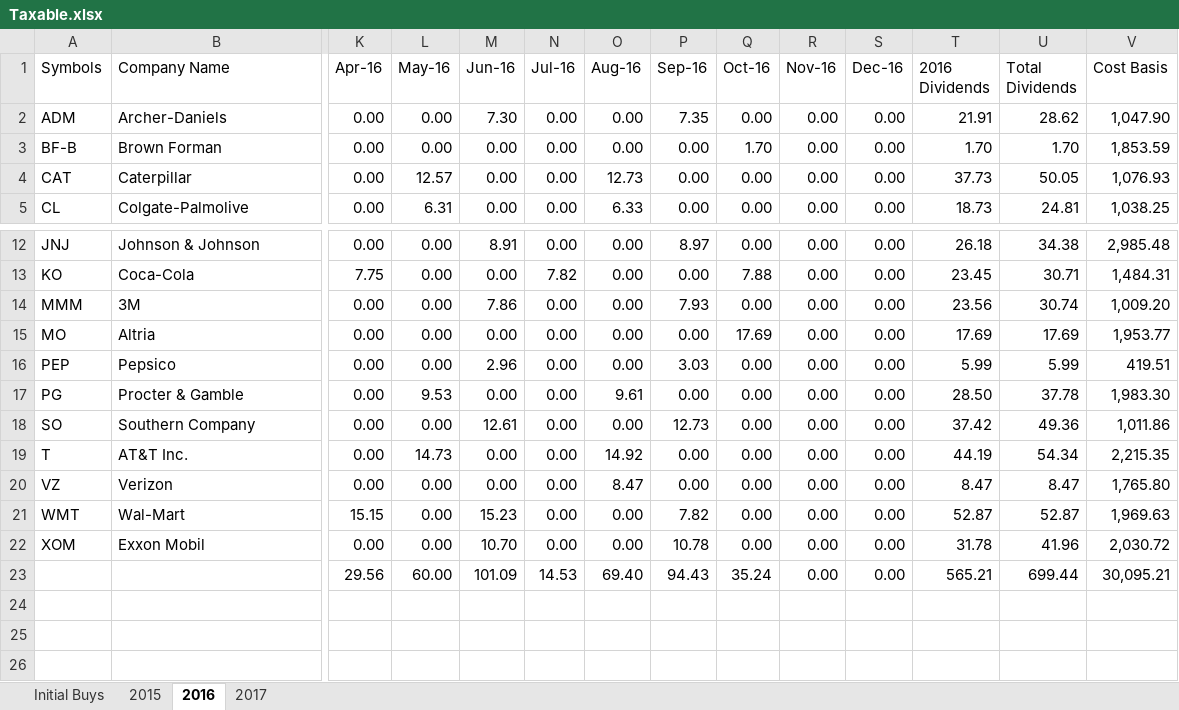
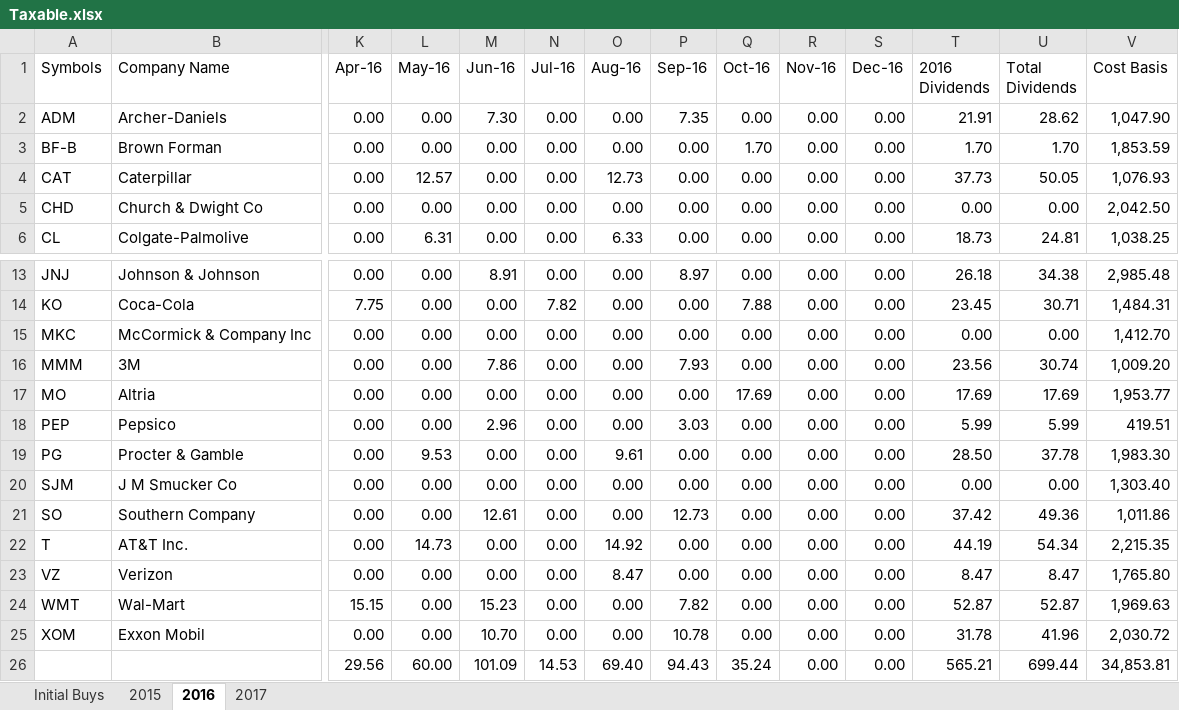
Before and after one commit to eplugplay/DividendLibertyCommercial, an Excel workbook: DividendLiberty/Taxable.xlsx, sheet 2016, drawn as a sheet; only a part is shown, gaps mark what is left out; values as stored, in another font and other column widths than the file's, no cell formats; addresses are those after the commit; rows hold the shown columns only; the diff names each change by its address in the sheet, - before the commit and + after, or states it on an @@ line.

Commit message:
updated taxable excel and xml for taxable account.

```diff
--- a/DividendLiberty/Taxable.xlsx (sheet 2016)
+++ b/DividendLiberty/Taxable.xlsx (sheet 2016)
+row 5: CHD | Church & Dwight Co | 0.00 | 0.00 | 0.00 | 0.00 | 0.00 | 0.00 | 0.00 | 0.00 | 0.00 | 0.00 | 0.00 | 2,042.50
+row 15: MKC | McCormick & Company Inc | 0.00 | 0.00 | 0.00 | 0.00 | 0.00 | 0.00 | 0.00 | 0.00 | 0.00 | 0.00 | 0.00 | 1,412.70
+row 20: SJM | J M Smucker Co | 0.00 | 0.00 | 0.00 | 0.00 | 0.00 | 0.00 | 0.00 | 0.00 | 0.00 | 0.00 | 0.00 | 1,303.40
-V26 (Cost Basis): 30,095.21
+V26 (Cost Basis): 34,853.81
```
Also changed, not shown: sheet Initial Buys, cell formats, formulas that keep their value, DividendLiberty/bin/Debug/Taxable.xlsx, 2 other files.
